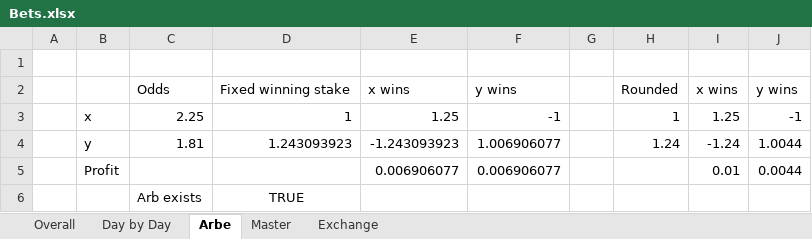
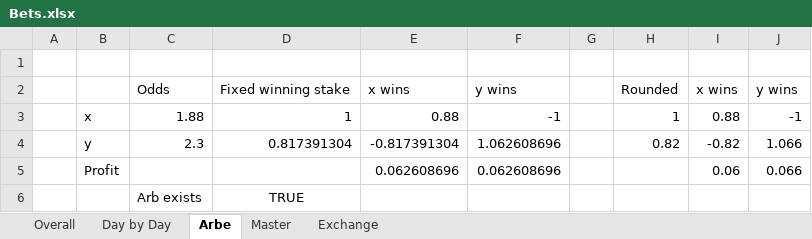
Before and after one commit to johnny-wong/nba_stats, an Excel workbook: Bets.xlsx, sheet Arbe, drawn as a sheet; values as stored, in another font and other column widths than the file's, no borders; removed rows and columns are numbered as before the commit, all else as after; the diff names each change by its address in the sheet, - before the commit and + after, or states it on an @@ line.

```diff
--- a/Bets.xlsx (sheet Arbe)
+++ b/Bets.xlsx (sheet Arbe)
-C3: 2.25
+C3: 1.88
-E3: 1.25
+E3: 0.88
-I3: 1.25
+I3: 0.88
-row 4:  | y | 1.81 | 1.243093923 | -1.243093923 | 1.006906077 |  | 1.24 | -1.24 | 1.0044
-row 5:  | Profit |  |  | 0.006906077 | 0.006906077 |  |  | 0.01 | 0.0044
+row 4:  | y | 2.3 | 0.817391304 | -0.817391304 | 1.062608696 |  | 0.82 | -0.82 | 1.066
+row 5:  | Profit |  |  | 0.062608696 | 0.062608696 |  |  | 0.06 | 0.066
```
Also changed, not shown: sheet Master, sheet Exchange, sheet Overall, sheet Day by Day, charts or pictures.
